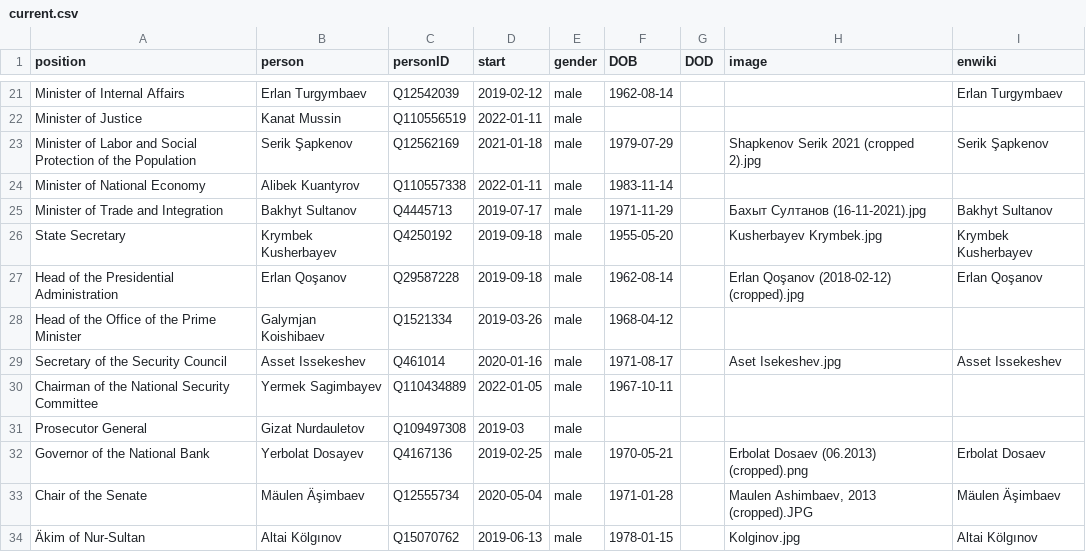
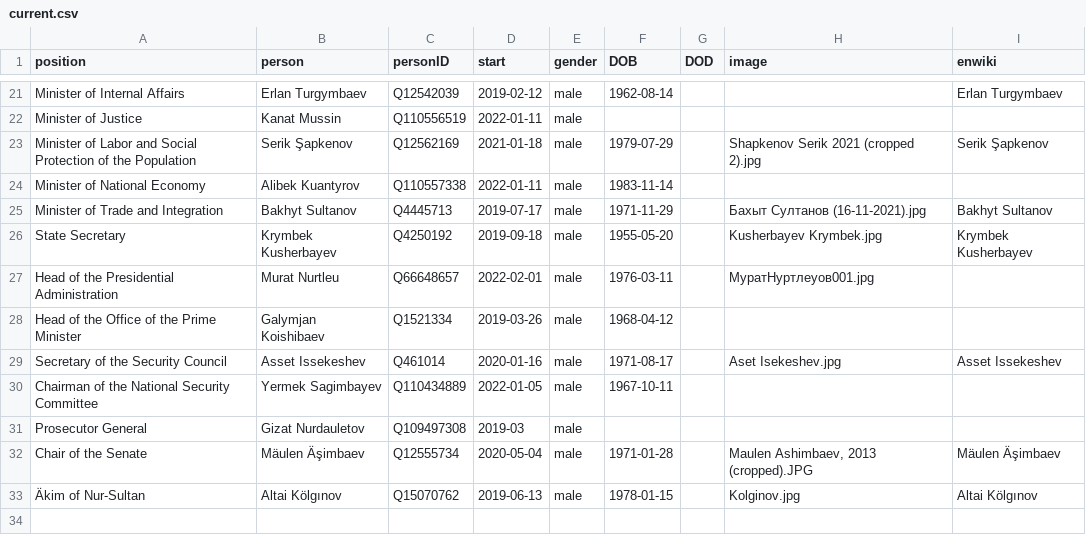
Before and after one commit to every-politician-scrapers/kazakhstan-cabinet, a CSV file: html/current.csv, drawn as a sheet; only a part is shown, gaps mark what is left out.

```diff
--- a/html/current.csv
+++ b/html/current.csv
@@ -26,3 +26,3 @@ Minister of Trade and Integration,Bakhyt Sultanov,Q4445713,2019-07-17,male,1971-
 State Secretary,Krymbek Kusherbayev,Q4250192,2019-09-18,male,1955-05-20,,Kusherbayev Krymbek.jpg,Krymbek Kusherbayev
-Head of the Presidential Administration,Erlan Qoşanov,Q29587228,2019-09-18,male,1962-08-14,,Erlan Qoşanov (2018-02-12) (cropped).jpg,Erlan Qoşanov
+Head of the Presidential Administration,Murat Nurtleu,Q66648657,2022-02-01,male,1976-03-11,,МуратНуртлеуов001.jpg,
 Head of the Office of the Prime Minister,Galymjan Koishibaev,Q1521334,2019-03-26,male,1968-04-12,,,
@@ -31,3 +31,2 @@ Chairman of the National Security Committee,Yermek Sagimbayev,Q110434889,2022-01
 Prosecutor General,Gizat Nurdauletov,Q109497308,2019-03,male,,,,
-Governor of the National Bank,Yerbolat Dosayev,Q4167136,2019-02-25,male,1970-05-21,,Erbolat Dosaev (06.2013) (cropped).png,Erbolat Dosaev
 Chair of the Senate,Mäulen Äşimbaev,Q12555734,2020-05-04,male,1971-01-28,,"Maulen Ashimbaev, 2013 (cropped).JPG",Mäulen Äşimbaev
```
Also changed, not shown: html/holders21.csv, 1 other file.
